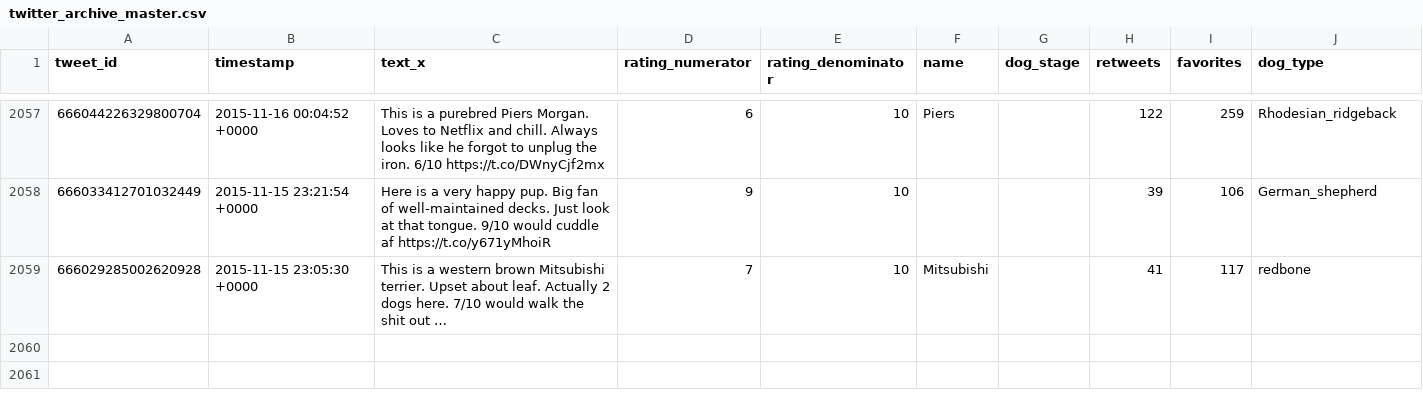
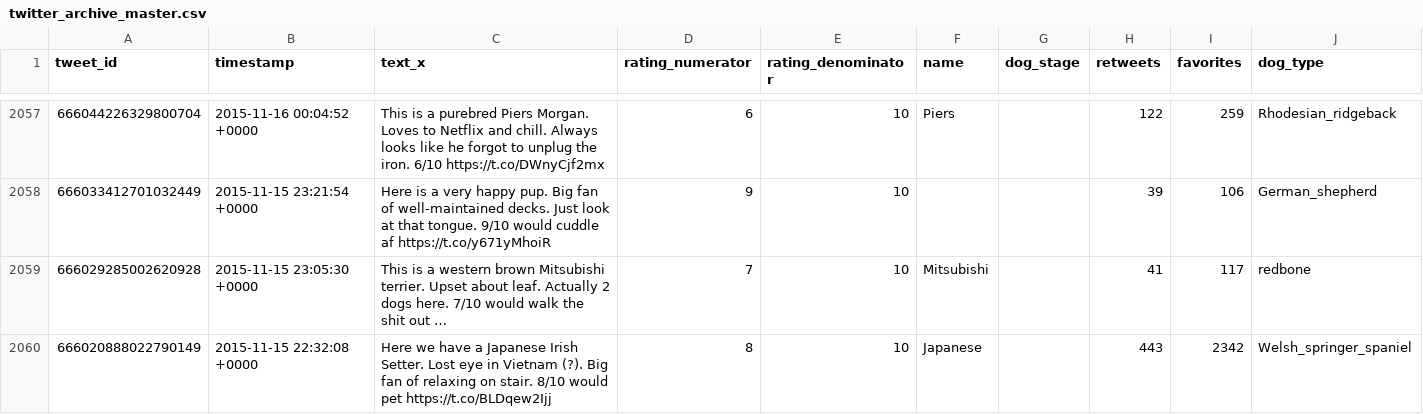
Before and after one commit to akkiannu/WeRateDogs, a CSV file: twitter_archive_master.csv, drawn as a sheet; only a part is shown, gaps mark what is left out; long unchanged cells end in …; the diff names each change by its address in the sheet, - before the commit and + after, or states it on an @@ line.

```diff
--- a/twitter_archive_master.csv
+++ b/twitter_archive_master.csv
+row 2060: 666020888022790149 | 2015-11-15 22:32:08 +0000 | Here we have a Japanese Irish Setter. Lost eye in Vietnam (?). Big fan of relaxing on stair. 8/10 would pet https://t.co/BLDqew2Ijj | 8 | 10 | Japanese |  | 443 | 2342 | Welsh_springer_spaniel
```
Also changed, not shown: 3 other files.
